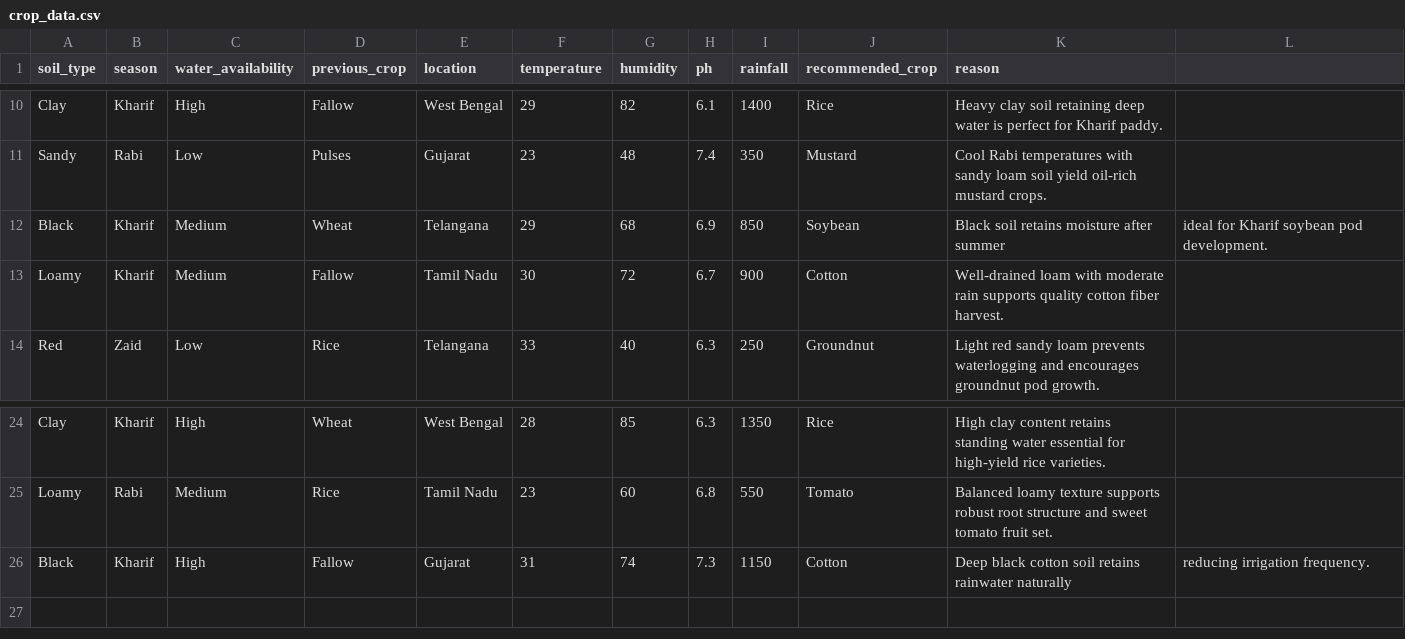
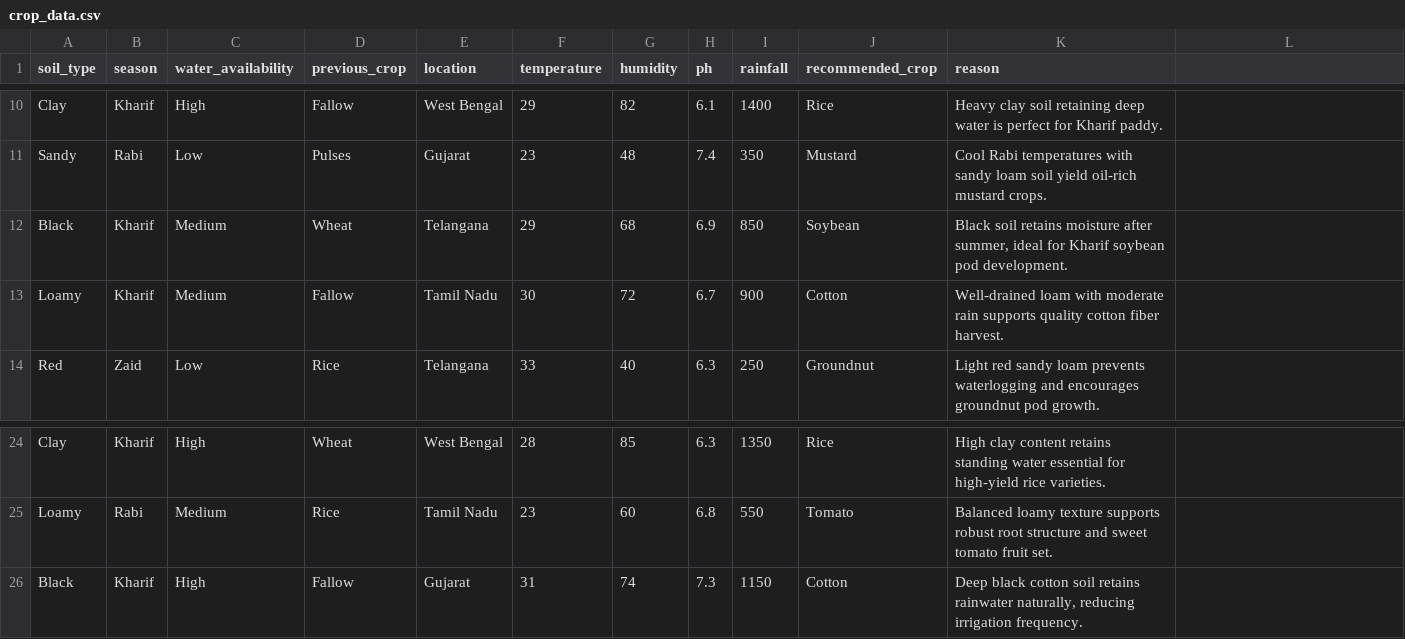
Before and after one commit to banothnithin28/famer-ai, a CSV file: dataset/crop_data.csv, drawn as a sheet; only a part is shown, gaps mark what is left out; the diff names each change by its address in the sheet, - before the commit and + after, or states it on an @@ line.

```diff
--- a/dataset/crop_data.csv
+++ b/dataset/crop_data.csv
-K12 (reason): …moisture after summer
+K12 (reason): …moisture after summer, ideal for Kharif soybean pod development.
-L12: ideal for Kharif soybean pod development.
+L12: (empty)
-K26 (reason): …retains rainwater naturally
+K26 (reason): …retains rainwater naturally, reducing irrigation frequency.
-L26: reducing irrigation frequency.
+L26: (empty)
```
Also changed, not shown: 42 other files.
